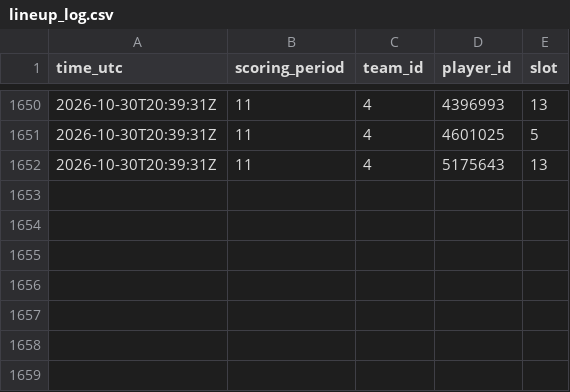
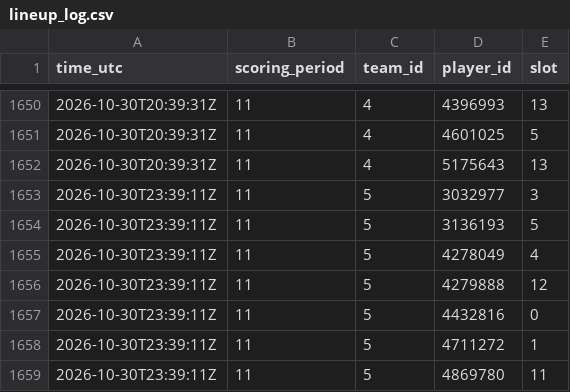
Before and after one commit to thewhitelisted/cg-engine, a CSV file: data/lineup_log.csv, drawn as a sheet; only a part is shown, gaps mark what is left out.

```diff
--- a/data/lineup_log.csv
+++ b/data/lineup_log.csv
@@ -1652 +1652,8 @@ time_utc,scoring_period,team_id,player_id,slot
 2026-10-30T20:39:31Z,11,4,5175643,13
+2026-10-30T23:39:11Z,11,5,3032977,3
+2026-10-30T23:39:11Z,11,5,3136193,5
+2026-10-30T23:39:11Z,11,5,4278049,4
+2026-10-30T23:39:11Z,11,5,4279888,12
+2026-10-30T23:39:11Z,11,5,4432816,0
+2026-10-30T23:39:11Z,11,5,4711272,1
+2026-10-30T23:39:11Z,11,5,4869780,11
```
Also changed, not shown: data/return_log.csv, data/status_log.csv, 2 other files.
